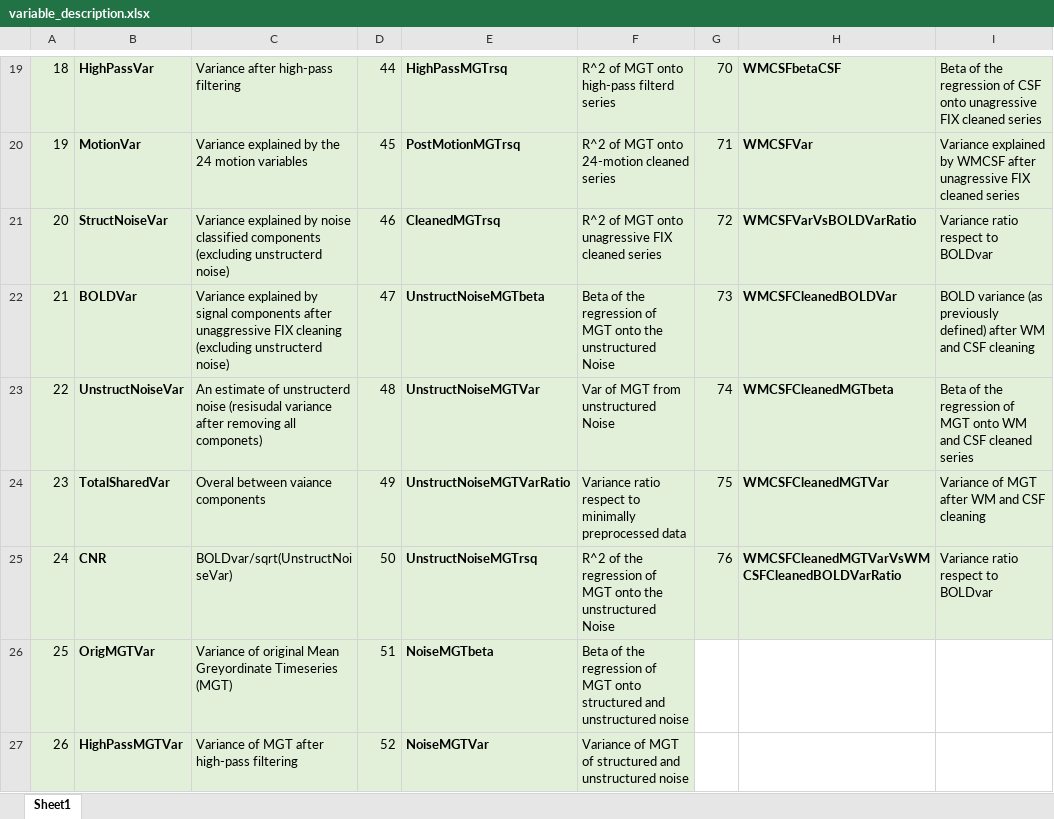
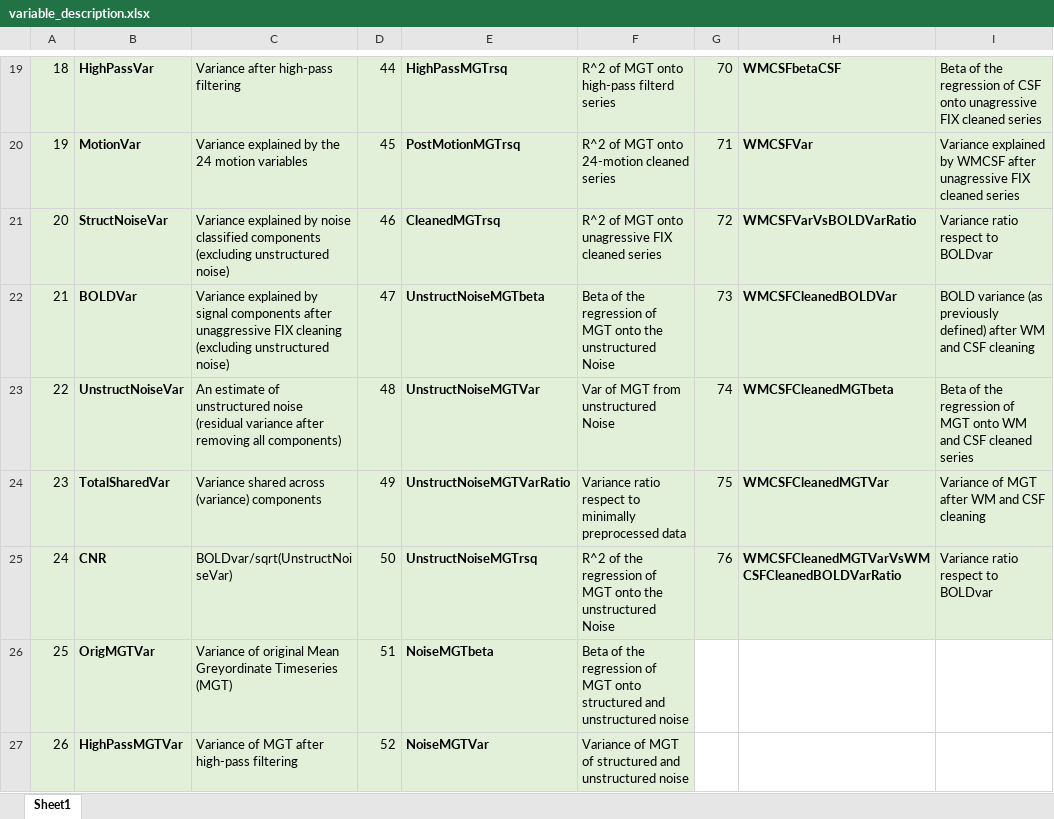
Before and after one commit to dmascali/HCP_resting-state_QC, an Excel workbook: results/variable_description.xlsx, sheet Sheet1, drawn as a sheet; only a part is shown, gaps mark what is left out; values as stored, in another font and other column widths than the file's, no borders; the diff names each change by its address in the sheet, - before the commit and + after, or states it on an @@ line.

Commit message:
minor

```diff
--- a/results/variable_description.xlsx (sheet Sheet1)
+++ b/results/variable_description.xlsx (sheet Sheet1)
-C21: …components (excluding unstructerd noise)
+C21: …components (excluding unstructured noise)
-C22: …cleaning (excluding unstructerd noise)
+C22: …cleaning (excluding unstructured noise)
-C23: …estimate of unstructerd noise (resisudal variance after removing all componets)
+C23: …estimate of unstructured noise (residual variance after removing all components)
-C24: Overal between vaiance components
+C24: Variance shared across (variance) components
```
